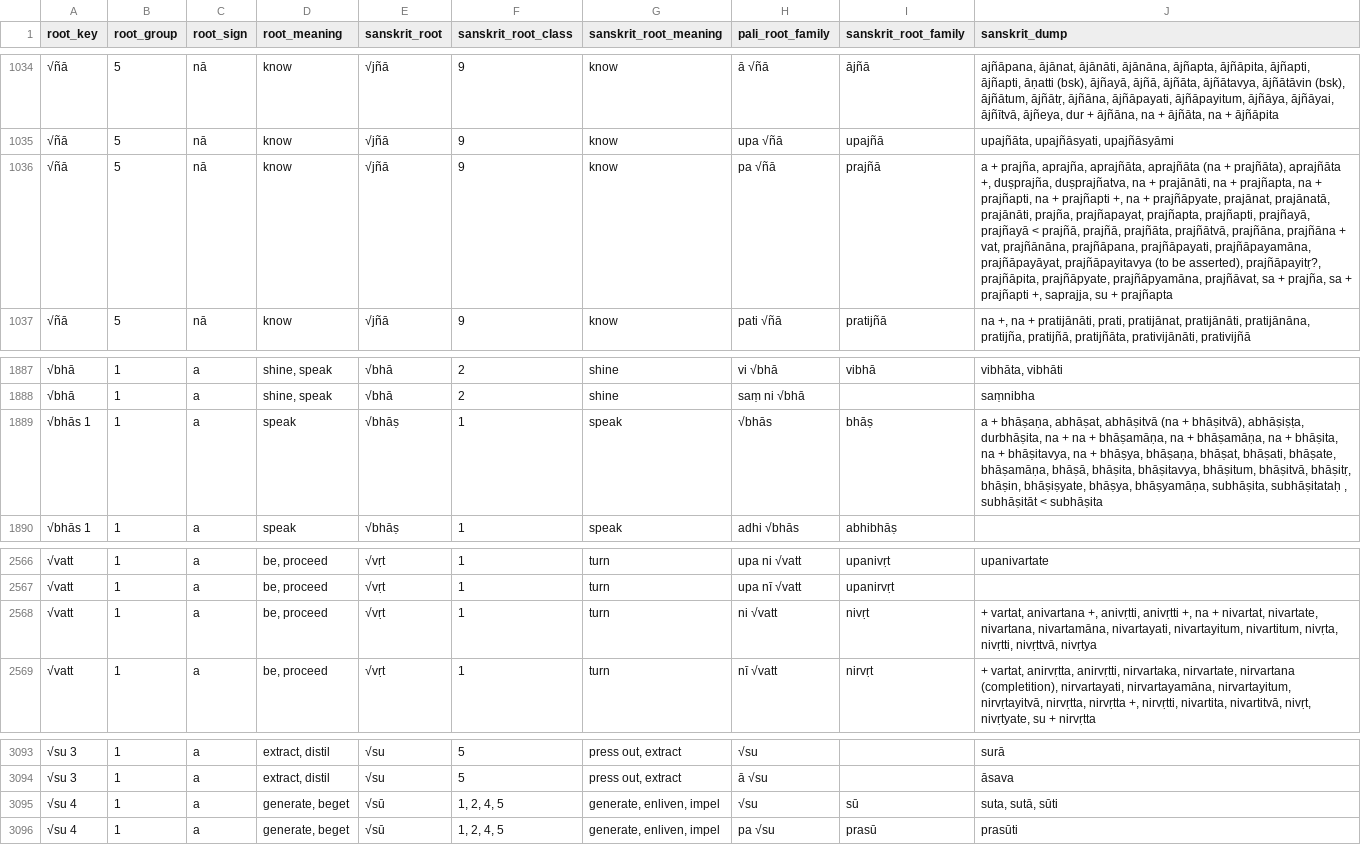
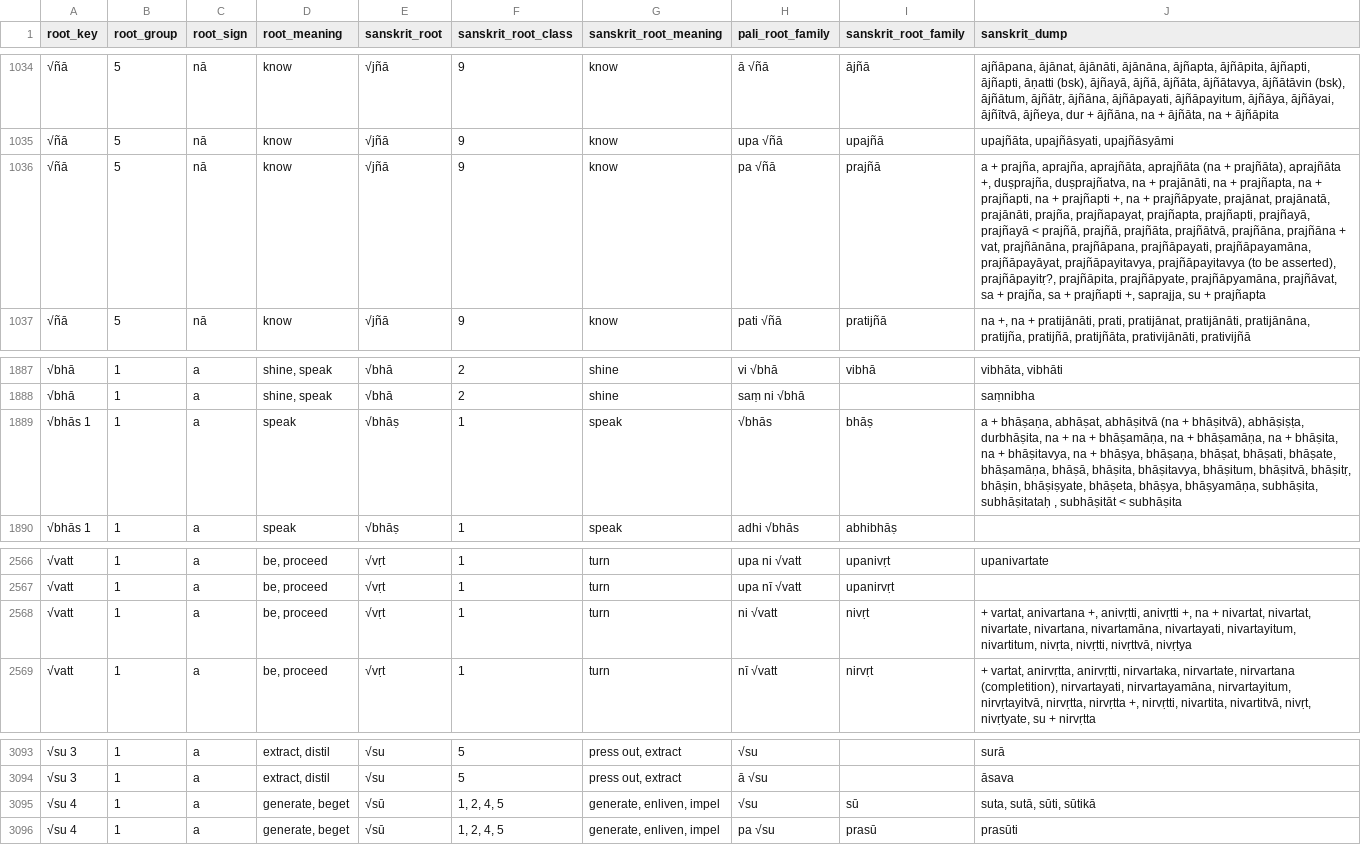
Before and after one commit to digitalpalidictionary/dpd-db, a TSV file: db/sanskrit/root_families_sanskrit.tsv, drawn as a sheet; only a part is shown, gaps mark what is left out; the diff names each change by its address in the sheet, - before the commit and + after, or states it on an @@ line.

Commit message:
data update

```diff
--- a/db/sanskrit/root_families_sanskrit.tsv
+++ b/db/sanskrit/root_families_sanskrit.tsv
-J1036 (sanskrit_dump): …prajñāpayamāna, prajñāpayāyat, prajñāpayitavya (to…
+J1036 (sanskrit_dump): …prajñāpayamāna, prajñāpayāyat, prajñāpayitavya, prajñāpayitavya (to…
-J1889 (sanskrit_dump): …bhāṣin, bhāṣiṣyate, bhāṣya, bhāṣyamāṇa,…
+J1889 (sanskrit_dump): …bhāṣin, bhāṣiṣyate, bhāṣeta, bhāṣya, bhāṣyamāṇa,…
-J2568 (sanskrit_dump): …+ nivartat, nivartate, nivartana,…
+J2568 (sanskrit_dump): …+ nivartat, nivartat, nivartate, nivartana,…
-J3095 (sanskrit_dump): suta, sutā, sūti
+J3095 (sanskrit_dump): suta, sutā, sūti, sūtikā
```
Also changed, not shown: docs/compounds.tsv, gui/delated_words_history.tsv, 9 other files.
